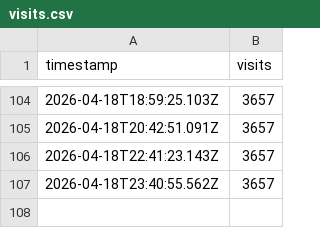
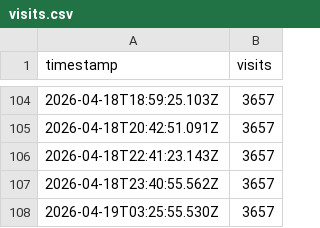
Before and after one commit to RadekBernasek/sreality-tracker, a CSV file: data/visits.csv, drawn as a sheet; only a part is shown, gaps mark what is left out.

```diff
--- a/data/visits.csv
+++ b/data/visits.csv
@@ -107 +107,2 @@ timestamp,visits
 2026-04-18T23:40:55.562Z,3657
+2026-04-19T03:25:55.530Z,3657
```
Also changed, not shown: 1 other file.
